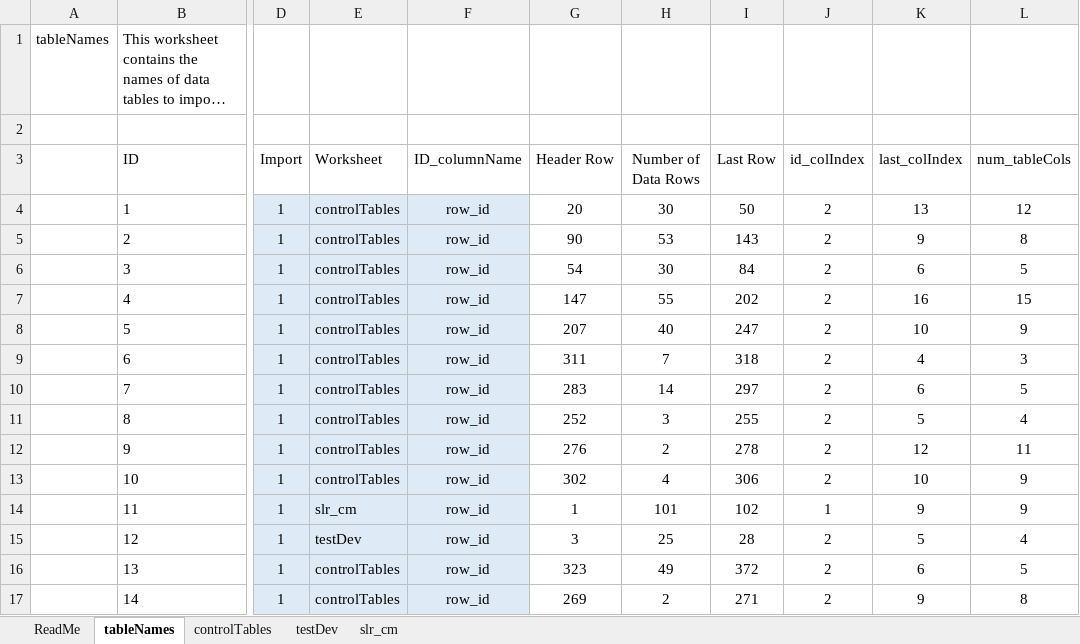
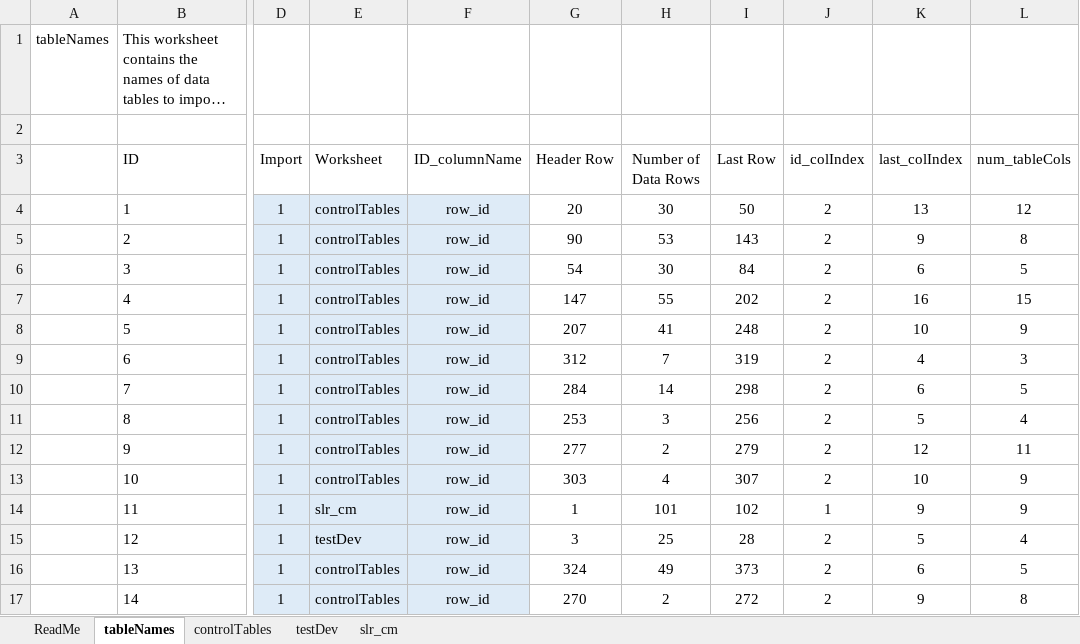
Before and after one commit to USEPA/FrEDI_Data, an Excel workbook: inst/extdata/fredi/FrEDI_config.xlsx, sheet tableNames, drawn as a sheet; only a part is shown, gaps mark what is left out; long unchanged cells end in …; values as stored, in another font and other column widths than the file's, no borders; charts and pictures and table styles not drawn; the diff names each change by its address in the sheet, - before the commit and + after, or states it on an @@ line.

```diff
--- a/inst/extdata/fredi/FrEDI_config.xlsx (sheet tableNames)
+++ b/inst/extdata/fredi/FrEDI_config.xlsx (sheet tableNames)
-H8 (Number of Data Rows): 40
+H8 (Number of Data Rows): 41
-I8 (Last Row): 247
+I8 (Last Row): 248
-G9 (Header Row): 311
+G9 (Header Row): 312
-I9 (Last Row): 318
+I9 (Last Row): 319
-G10 (Header Row): 283
+G10 (Header Row): 284
-I10 (Last Row): 297
+I10 (Last Row): 298
-G11 (Header Row): 252
+G11 (Header Row): 253
-I11 (Last Row): 255
+I11 (Last Row): 256
-G12 (Header Row): 276
+G12 (Header Row): 277
-I12 (Last Row): 278
+I12 (Last Row): 279
-G13 (Header Row): 302
+G13 (Header Row): 303
-I13 (Last Row): 306
+I13 (Last Row): 307
-G16 (Header Row): 323
+G16 (Header Row): 324
-I16 (Last Row): 372
+I16 (Last Row): 373
-G17 (Header Row): 269
+G17 (Header Row): 270
-I17 (Last Row): 271
+I17 (Last Row): 272
```
Also changed, not shown: sheet controlTables.
